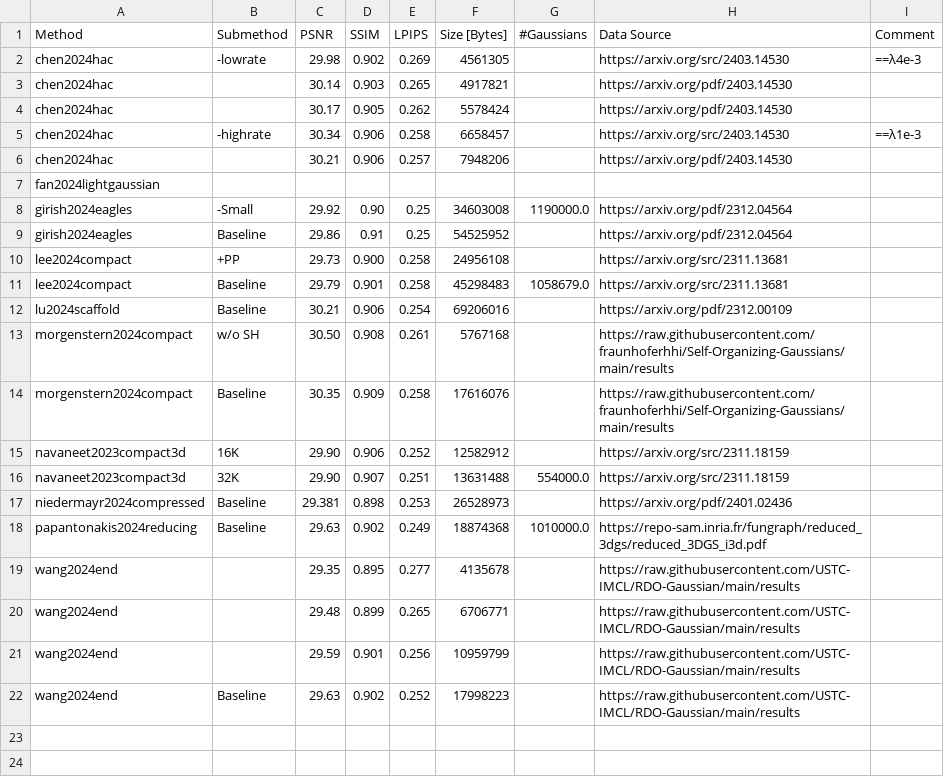
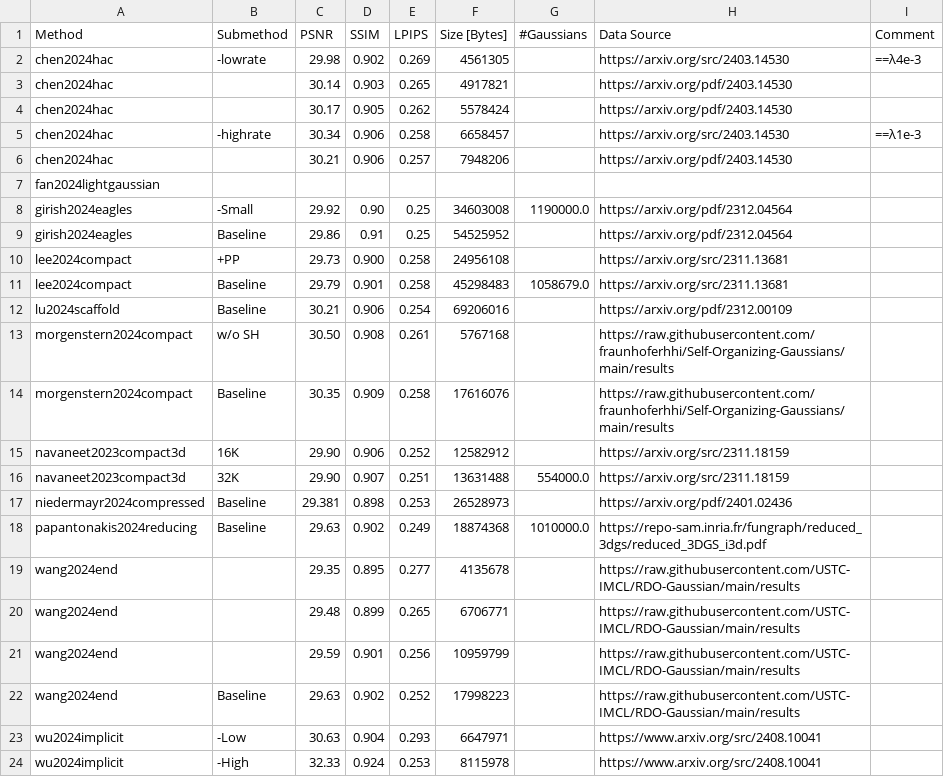
Before and after one commit to w-m/3dgs-compression-survey, a CSV file: results/DeepBlending.csv, drawn as a sheet.

```diff
--- a/results/DeepBlending.csv
+++ b/results/DeepBlending.csv
@@ -22 +22,3 @@ wang2024end,,29.59,0.901,0.256,10959799,,https://raw.githubusercontent.com/USTC-
 wang2024end,Baseline,29.63,0.902,0.252,17998223,,https://raw.githubusercontent.com/USTC-IMCL/RDO-Gaussian/main/results,
+wu2024implicit,-Low,30.63,0.904,0.293,6647971,,https://www.arxiv.org/src/2408.10041,
+wu2024implicit,-High,32.33,0.924,0.253,8115978,,https://www.arxiv.org/src/2408.10041,
```
Also changed, not shown: results/MipNeRF360.csv, results/SyntheticNeRF.csv, 9 other files.
